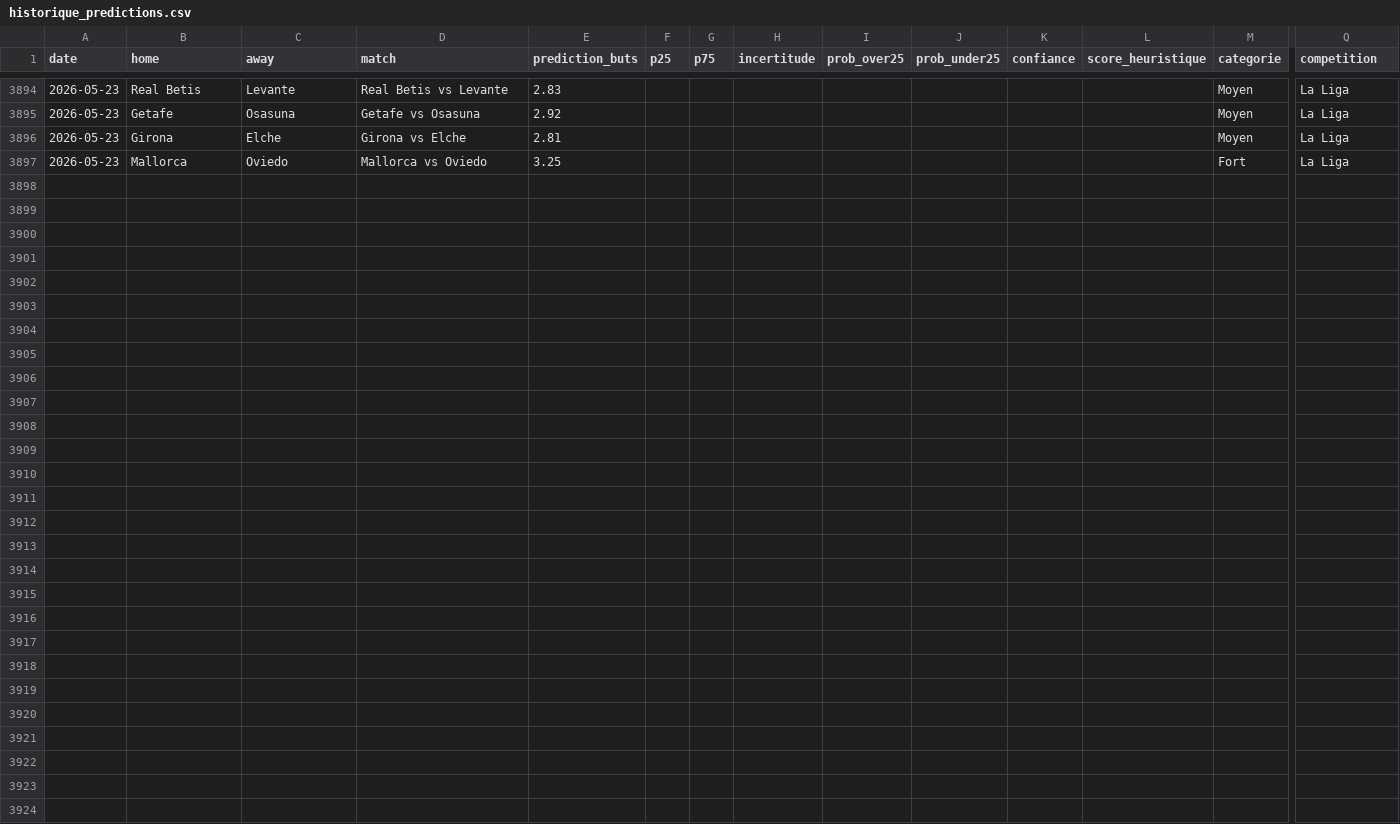
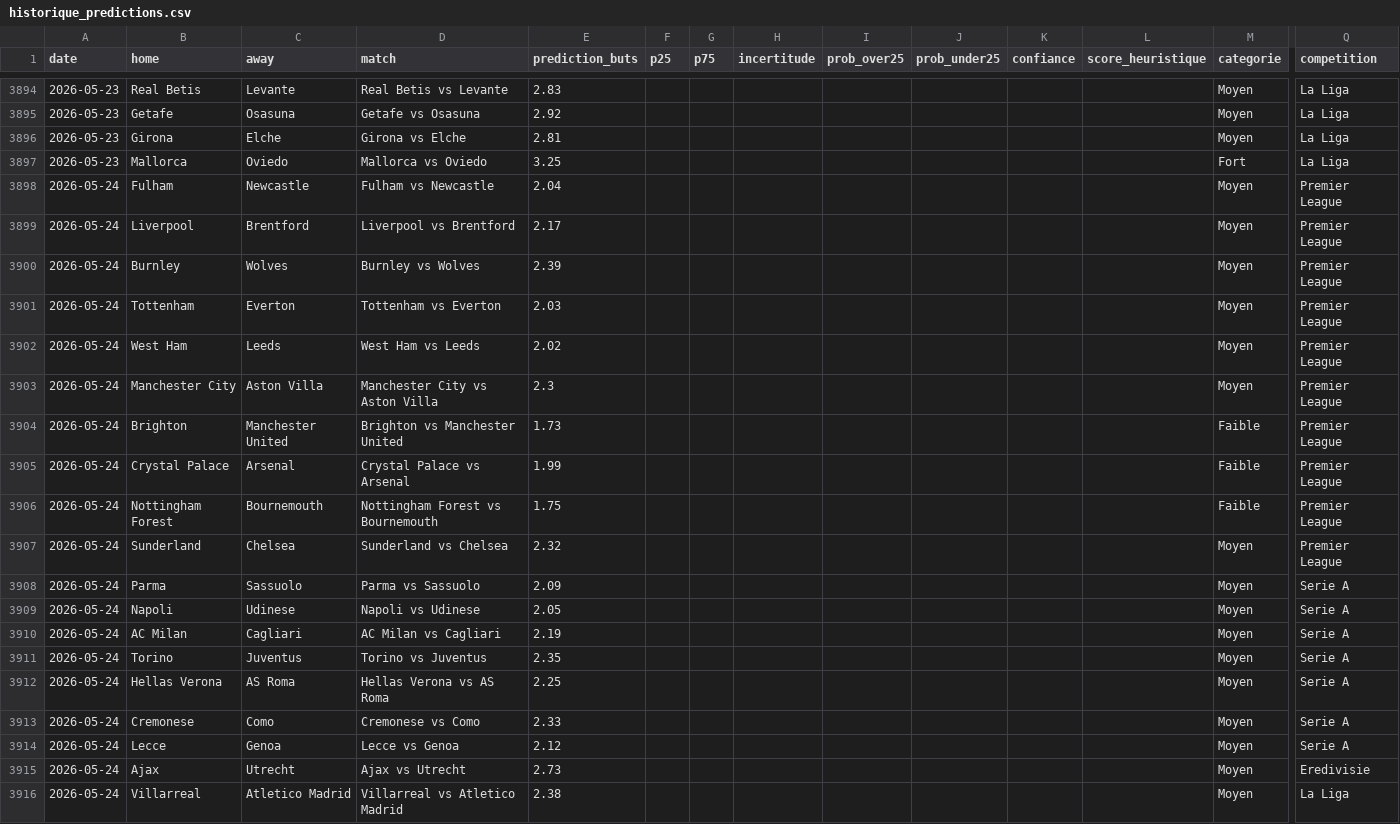
Before and after one commit to LilianPamphile/xgenius, a CSV file: suivi_predictions/historique_predictions.csv, drawn as a sheet; only a part is shown, gaps mark what is left out; rows hold the shown columns only; the diff names each change by its address in the sheet, - before the commit and + after, or states it on an @@ line.

Commit message:
📊 Ajout des prédictions du 2026-05-24

```diff
--- a/suivi_predictions/historique_predictions.csv
+++ b/suivi_predictions/historique_predictions.csv
+row 3898: 2026-05-24 | Fulham | Newcastle | Fulham vs Newcastle | 2.04 |  |  |  |  |  |  |  | Moyen | Premier League
+row 3899: 2026-05-24 | Liverpool | Brentford | Liverpool vs Brentford | 2.17 |  |  |  |  |  |  |  | Moyen | Premier League
+row 3900: 2026-05-24 | Burnley | Wolves | Burnley vs Wolves | 2.39 |  |  |  |  |  |  |  | Moyen | Premier League
+row 3901: 2026-05-24 | Tottenham | Everton | Tottenham vs Everton | 2.03 |  |  |  |  |  |  |  | Moyen | Premier League
+row 3902: 2026-05-24 | West Ham | Leeds | West Ham vs Leeds | 2.02 |  |  |  |  |  |  |  | Moyen | Premier League
+row 3903: 2026-05-24 | Manchester City | Aston Villa | Manchester City vs Aston Villa | 2.3 |  |  |  |  |  |  |  | Moyen | Premier League
+row 3904: 2026-05-24 | Brighton | Manchester United | Brighton vs Manchester United | 1.73 |  |  |  |  |  |  |  | Faible | Premier League
+row 3905: 2026-05-24 | Crystal Palace | Arsenal | Crystal Palace vs Arsenal | 1.99 |  |  |  |  |  |  |  | Faible | Premier League
+row 3906: 2026-05-24 | Nottingham Forest | Bournemouth | Nottingham Forest vs Bournemouth | 1.75 |  |  |  |  |  |  |  | Faible | Premier League
+row 3907: 2026-05-24 | Sunderland | Chelsea | Sunderland vs Chelsea | 2.32 |  |  |  |  |  |  |  | Moyen | Premier League
+row 3908: 2026-05-24 | Parma | Sassuolo | Parma vs Sassuolo | 2.09 |  |  |  |  |  |  |  | Moyen | Serie A
+row 3909: 2026-05-24 | Napoli | Udinese | Napoli vs Udinese | 2.05 |  |  |  |  |  |  |  | Moyen | Serie A
+row 3910: 2026-05-24 | AC Milan | Cagliari | AC Milan vs Cagliari | 2.19 |  |  |  |  |  |  |  | Moyen | Serie A
+row 3911: 2026-05-24 | Torino | Juventus | Torino vs Juventus | 2.35 |  |  |  |  |  |  |  | Moyen | Serie A
+row 3912: 2026-05-24 | Hellas Verona | AS Roma | Hellas Verona vs AS Roma | 2.25 |  |  |  |  |  |  |  | Moyen | Serie A
+row 3913: 2026-05-24 | Cremonese | Como | Cremonese vs Como | 2.33 |  |  |  |  |  |  |  | Moyen | Serie A
+row 3914: 2026-05-24 | Lecce | Genoa | Lecce vs Genoa | 2.12 |  |  |  |  |  |  |  | Moyen | Serie A
+row 3915: 2026-05-24 | Ajax | Utrecht | Ajax vs Utrecht | 2.73 |  |  |  |  |  |  |  | Moyen | Eredivisie
+row 3916: 2026-05-24 | Villarreal | Atletico Madrid | Villarreal vs Atletico Madrid | 2.38 |  |  |  |  |  |  |  | Moyen | La Liga
```
